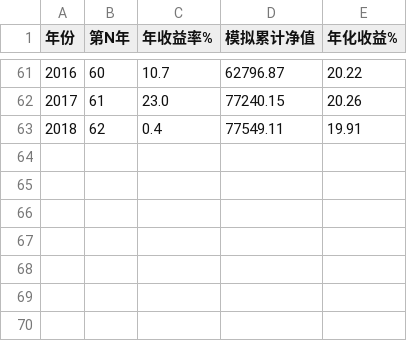
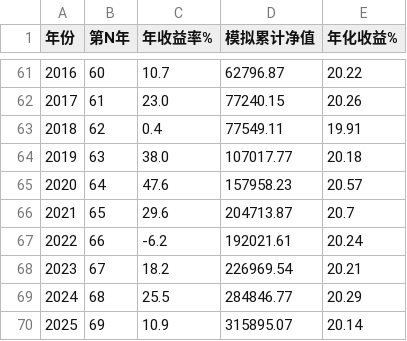
Before and after one commit to Elvisvon/buffett-letters-knowledge, a CSV file: buffet_return_data.csv, drawn as a sheet; only a part is shown, gaps mark what is left out; the diff names each change by its address in the sheet, - before the commit and + after, or states it on an @@ line.

Commit message:
收益率数据扩展到 2019–2025（69 年）
- buffet_return_1990-2025.jpg（雪球：实干的牛，伯克希尔股价口径）OCR+视觉双通道提取
- CSV 追加 2019(+38.0)/2020(+47.6)/2021(+29.6)/2022(-6.2)/2023(+18.2)/2024(+25.5)/2025(+10.9)，
  累计净值重算至 315,895×，69 年年化 20.14%
- 图表终点标记改为动态（自动显示最新年份与净值）

```diff
--- a/buffet_return_data.csv
+++ b/buffet_return_data.csv
+row 64: 2019 | 63 | 38.0 | 107017.77 | 20.18
+row 65: 2020 | 64 | 47.6 | 157958.23 | 20.57
+row 66: 2021 | 65 | 29.6 | 204713.87 | 20.7
+row 67: 2022 | 66 | -6.2 | 192021.61 | 20.24
+row 68: 2023 | 67 | 18.2 | 226969.54 | 20.21
+row 69: 2024 | 68 | 25.5 | 284846.77 | 20.29
+row 70: 2025 | 69 | 10.9 | 315895.07 | 20.14
```
Also changed, not shown: 2 other files.
